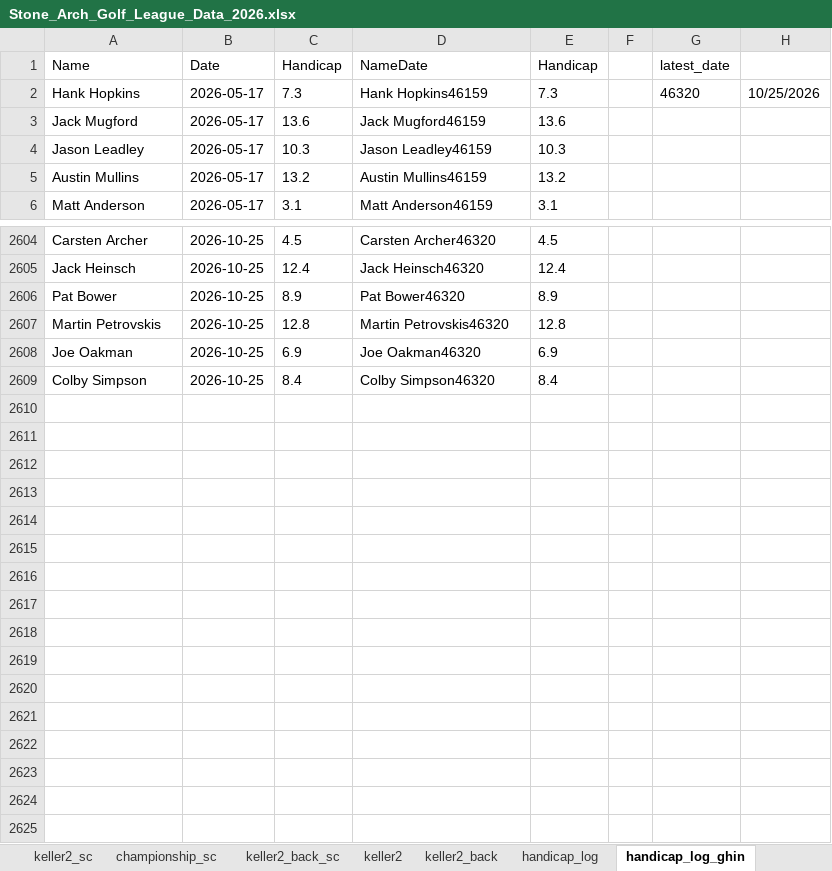
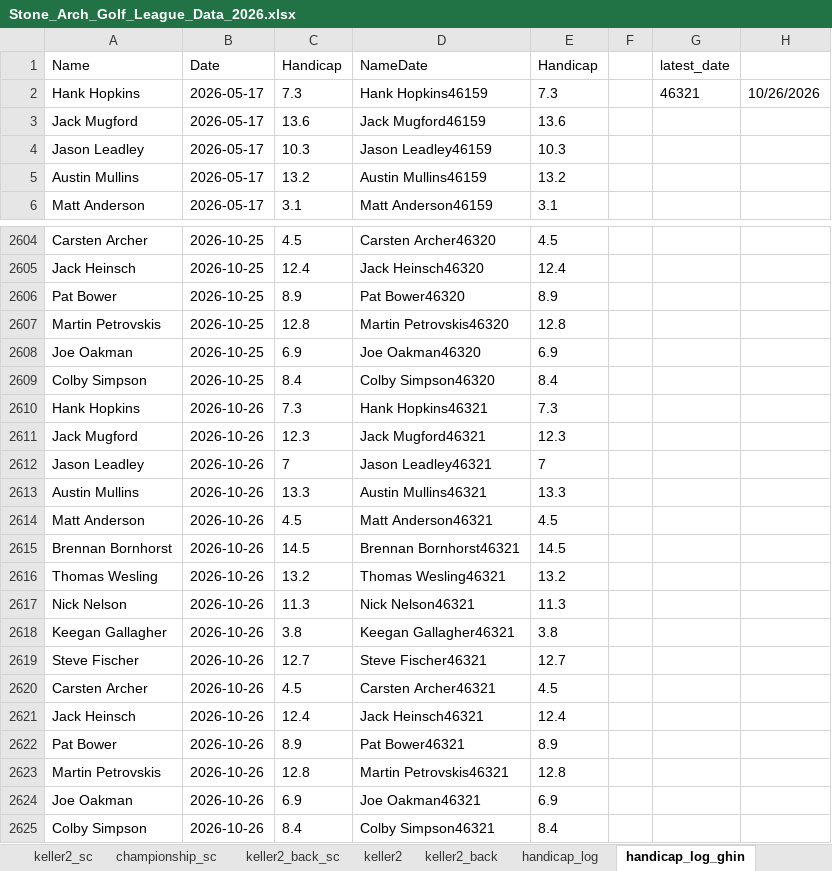
Before and after one commit to hankhopkins/sagl, an Excel workbook: data/Stone_Arch_Golf_League_Data_2026.xlsx, sheet handicap_log_ghin, drawn as a sheet; only a part is shown, gaps mark what is left out; values as stored, in another font and other column widths than the file's, no borders; the diff names each change by its address in the sheet, - before the commit and + after, or states it on an @@ line.

```diff
--- a/data/Stone_Arch_Golf_League_Data_2026.xlsx (sheet handicap_log_ghin)
+++ b/data/Stone_Arch_Golf_League_Data_2026.xlsx (sheet handicap_log_ghin)
-G2 (latest_date): 46320
+G2 (latest_date): 46321
-H2: 10/25/2026
+H2: 10/26/2026
+row 2610: Hank Hopkins | 2026-10-26 | 7.3 | Hank Hopkins46321 | 7.3
+row 2611: Jack Mugford | 2026-10-26 | 12.3 | Jack Mugford46321 | 12.3
+row 2612: Jason Leadley | 2026-10-26 | 7 | Jason Leadley46321 | 7
+row 2613: Austin Mullins | 2026-10-26 | 13.3 | Austin Mullins46321 | 13.3
+row 2614: Matt Anderson | 2026-10-26 | 4.5 | Matt Anderson46321 | 4.5
+row 2615: Brennan Bornhorst | 2026-10-26 | 14.5 | Brennan Bornhorst46321 | 14.5
+row 2616: Thomas Wesling | 2026-10-26 | 13.2 | Thomas Wesling46321 | 13.2
+row 2617: Nick Nelson | 2026-10-26 | 11.3 | Nick Nelson46321 | 11.3
+row 2618: Keegan Gallagher | 2026-10-26 | 3.8 | Keegan Gallagher46321 | 3.8
+row 2619: Steve Fischer | 2026-10-26 | 12.7 | Steve Fischer46321 | 12.7
+row 2620: Carsten Archer | 2026-10-26 | 4.5 | Carsten Archer46321 | 4.5
+row 2621: Jack Heinsch | 2026-10-26 | 12.4 | Jack Heinsch46321 | 12.4
+row 2622: Pat Bower | 2026-10-26 | 8.9 | Pat Bower46321 | 8.9
+row 2623: Martin Petrovskis | 2026-10-26 | 12.8 | Martin Petrovskis46321 | 12.8
+row 2624: Joe Oakman | 2026-10-26 | 6.9 | Joe Oakman46321 | 6.9
+row 2625: Colby Simpson | 2026-10-26 | 8.4 | Colby Simpson46321 | 8.4
```
Also changed, not shown: sheet league_scoring_record, sheet handicap_log, sheet handi_track_data, sheet league_handicap, sheet keller2_back_sc, sheet braemar_back_sc, 14 more sheets, 1 other file.
